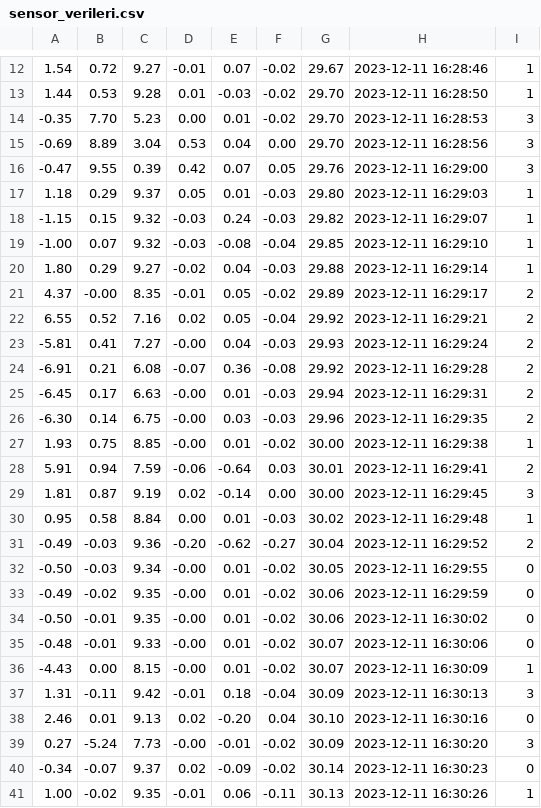
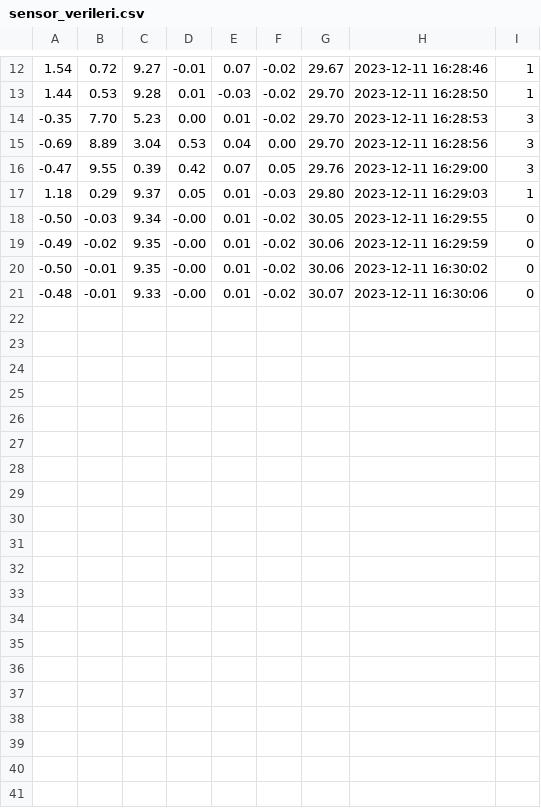
Before and after one commit to enesbt/IOT-RealTime-Machine-Learning, a CSV file: sensor_verileri.csv, drawn as a sheet; only a part is shown, gaps mark what is left out; the diff names each change by its address in the sheet, - before the commit and + after, or states it on an @@ line.

```diff
--- a/sensor_verileri.csv
+++ b/sensor_verileri.csv
-row 18: -1.15 | 0.15 | 9.32 | -0.03 | 0.24 | -0.03 | 29.82 | 2023-12-11 16:29:07 | 1
-row 19: -1.00 | 0.07 | 9.32 | -0.03 | -0.08 | -0.04 | 29.85 | 2023-12-11 16:29:10 | 1
-row 20: 1.80 | 0.29 | 9.27 | -0.02 | 0.04 | -0.03 | 29.88 | 2023-12-11 16:29:14 | 1
-row 21: 4.37 | -0.00 | 8.35 | -0.01 | 0.05 | -0.02 | 29.89 | 2023-12-11 16:29:17 | 2
-row 22: 6.55 | 0.52 | 7.16 | 0.02 | 0.05 | -0.04 | 29.92 | 2023-12-11 16:29:21 | 2
-row 23: -5.81 | 0.41 | 7.27 | -0.00 | 0.04 | -0.03 | 29.93 | 2023-12-11 16:29:24 | 2
-row 24: -6.91 | 0.21 | 6.08 | -0.07 | 0.36 | -0.08 | 29.92 | 2023-12-11 16:29:28 | 2
-row 25: -6.45 | 0.17 | 6.63 | -0.00 | 0.01 | -0.03 | 29.94 | 2023-12-11 16:29:31 | 2
-row 26: -6.30 | 0.14 | 6.75 | -0.00 | 0.03 | -0.03 | 29.96 | 2023-12-11 16:29:35 | 2
-row 27: 1.93 | 0.75 | 8.85 | -0.00 | 0.01 | -0.02 | 30.00 | 2023-12-11 16:29:38 | 1
-row 28: 5.91 | 0.94 | 7.59 | -0.06 | -0.64 | 0.03 | 30.01 | 2023-12-11 16:29:41 | 2
-row 29: 1.81 | 0.87 | 9.19 | 0.02 | -0.14 | 0.00 | 30.00 | 2023-12-11 16:29:45 | 3
-row 30: 0.95 | 0.58 | 8.84 | 0.00 | 0.01 | -0.03 | 30.02 | 2023-12-11 16:29:48 | 1
-row 31: -0.49 | -0.03 | 9.36 | -0.20 | -0.62 | -0.27 | 30.04 | 2023-12-11 16:29:52 | 2
-row 36: -4.43 | 0.00 | 8.15 | -0.00 | 0.01 | -0.02 | 30.07 | 2023-12-11 16:30:09 | 1
-row 37: 1.31 | -0.11 | 9.42 | -0.01 | 0.18 | -0.04 | 30.09 | 2023-12-11 16:30:13 | 3
-row 38: 2.46 | 0.01 | 9.13 | 0.02 | -0.20 | 0.04 | 30.10 | 2023-12-11 16:30:16 | 0
-row 39: 0.27 | -5.24 | 7.73 | -0.00 | -0.01 | -0.02 | 30.09 | 2023-12-11 16:30:20 | 3
-row 40: -0.34 | -0.07 | 9.37 | 0.02 | -0.09 | -0.02 | 30.14 | 2023-12-11 16:30:23 | 0
-row 41: 1.00 | -0.02 | 9.35 | -0.01 | 0.06 | -0.11 | 30.13 | 2023-12-11 16:30:26 | 1
```
Also changed, not shown: 3 other files.
